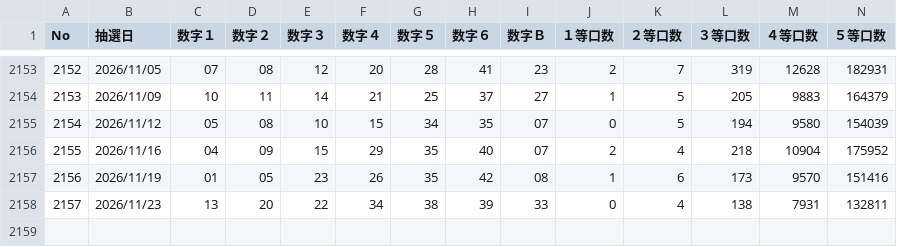
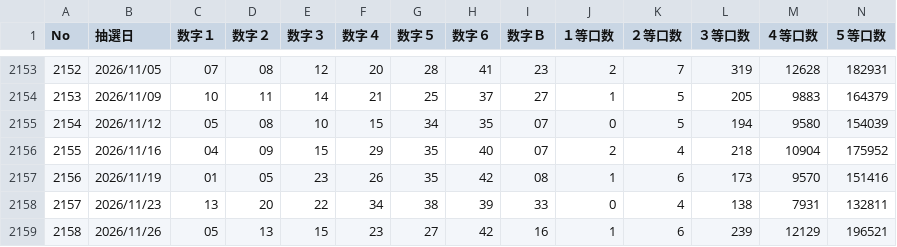
Before and after one commit to syotamatano-boop/loto-ai, a CSV file: data/LOTO6_ALL.csv, drawn as a sheet; only a part is shown, gaps mark what is left out; rows hold the shown columns only; the diff names each change by its address in the sheet, - before the commit and + after, or states it on an @@ line.

```diff
--- a/data/LOTO6_ALL.csv
+++ b/data/LOTO6_ALL.csv
+row 2159: 2158 | 2026/11/26 | 05 | 13 | 15 | 23 | 27 | 42 | 16 | 1 | 6 | 239 | 12129 | 196521
```
